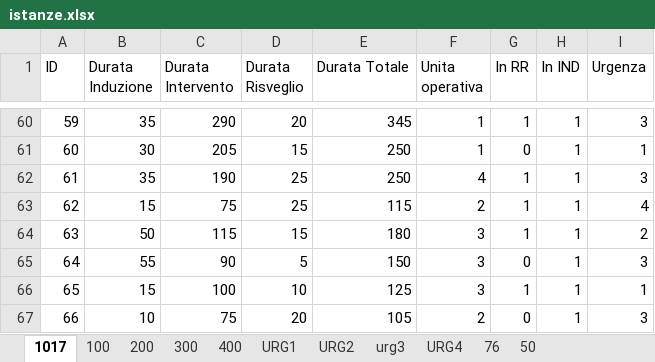
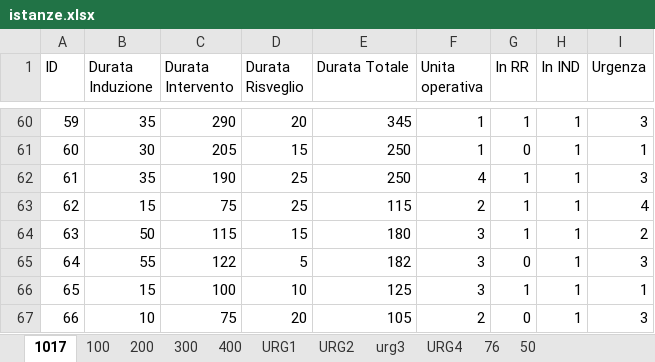
Before and after one commit to donato-maragno/Operating-Theatre-Scheduling, an Excel workbook: istanze.xlsx, sheet 1017, drawn as a sheet; only a part is shown, gaps mark what is left out; values as stored, in another font and other column widths than the file's, no borders; conditional formats not drawn; the diff names each change by its address in the sheet, - before the commit and + after, or states it on an @@ line.

```diff
--- a/istanze.xlsx (sheet 1017)
+++ b/istanze.xlsx (sheet 1017)
-C65 (Durata Intervento): 90
+C65 (Durata Intervento): 122
-E65 (Durata Totale): 150
+E65 (Durata Totale): 182
```
Also changed, not shown: outputAM.xlsx, 9 other files.
